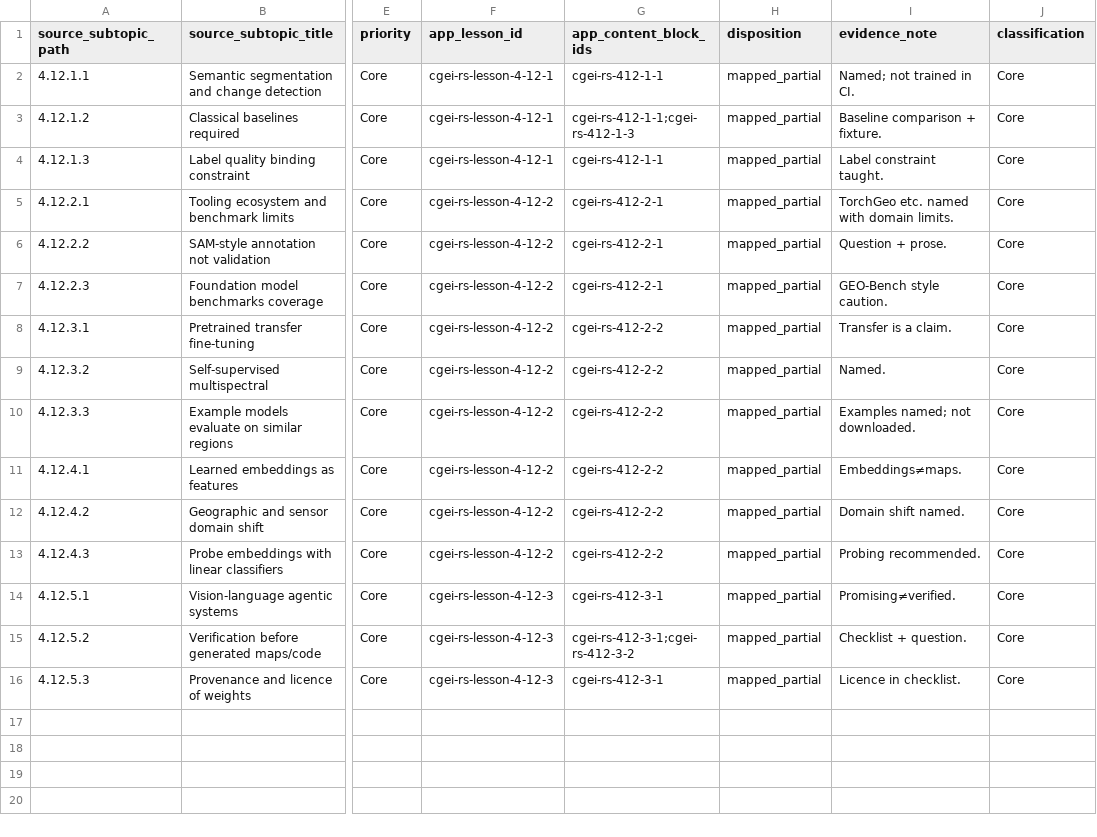
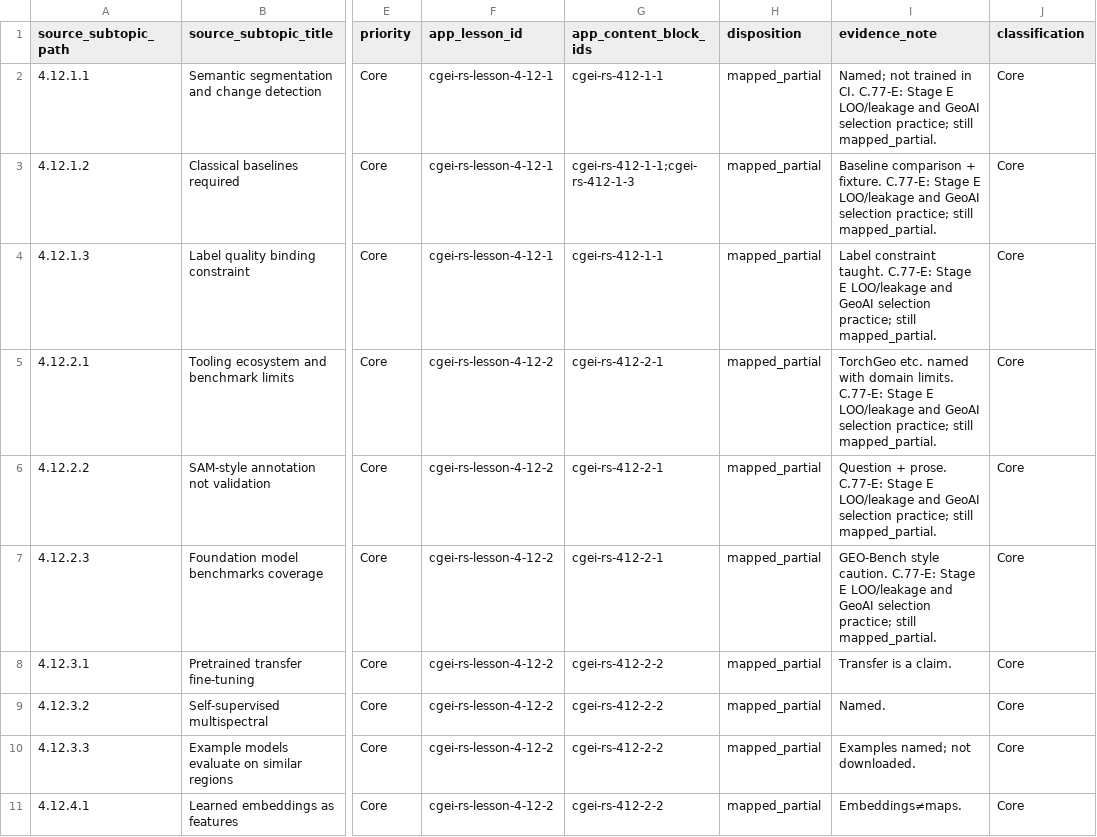
Before and after one commit to musab-shahid/my-study, a CSV file: docs/cgei/subject-4-unit-4.12-subtopic-traceability.csv, drawn as a sheet; only a part is shown, gaps mark what is left out; the shorter side is filled out with more unchanged rows; the diff names each change by its address in the sheet, - before the commit and + after, or states it on an @@ line.

```diff
--- a/docs/cgei/subject-4-unit-4.12-subtopic-traceability.csv
+++ b/docs/cgei/subject-4-unit-4.12-subtopic-traceability.csv
-I2 (evidence_note): …in CI.
+I2 (evidence_note): …in CI. C.77-E: Stage E LOO/leakage and GeoAI selection practice; still mapped_partial.
-I3 (evidence_note): …+ fixture.
+I3 (evidence_note): …+ fixture. C.77-E: Stage E LOO/leakage and GeoAI selection practice; still mapped_partial.
-I4 (evidence_note): …constraint taught.
+I4 (evidence_note): …constraint taught. C.77-E: Stage E LOO/leakage and GeoAI selection practice; still mapped_partial.
-I5 (evidence_note): …domain limits.
+I5 (evidence_note): …domain limits. C.77-E: Stage E LOO/leakage and GeoAI selection practice; still mapped_partial.
-I6 (evidence_note): …+ prose.
+I6 (evidence_note): …+ prose. C.77-E: Stage E LOO/leakage and GeoAI selection practice; still mapped_partial.
-I7 (evidence_note): …style caution.
+I7 (evidence_note): …style caution. C.77-E: Stage E LOO/leakage and GeoAI selection practice; still mapped_partial.
```
Also changed, not shown: docs/cgei/subject-4-unit-4.11-subtopic-traceability.csv, 3 other files.
